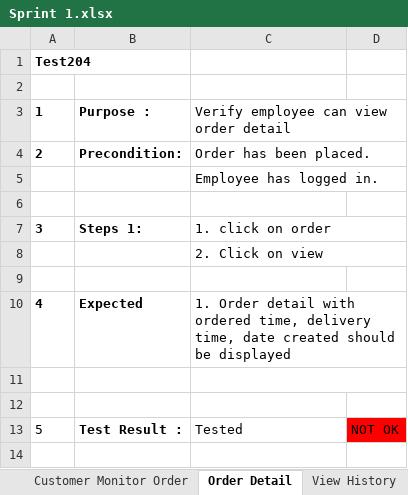
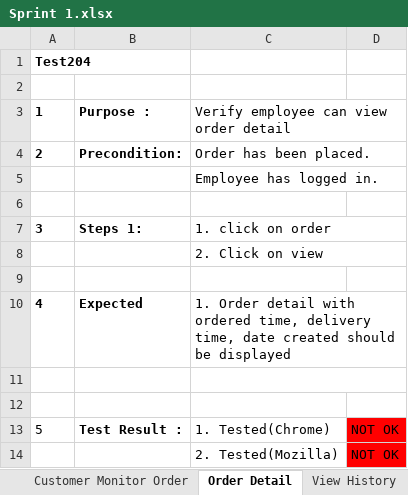
Before and after one commit to victorramis/PA2515, an Excel workbook: Test-cases/Sprint 1.xlsx, sheet Order Detail, drawn as a sheet; values as stored, in another font and other column widths than the file's, no borders; the diff names each change by its address in the sheet, - before the commit and + after, or states it on an @@ line.

Commit message:
Tested spring 1 in Mozilla

```diff
--- a/Test-cases/Sprint 1.xlsx (sheet Order Detail)
+++ b/Test-cases/Sprint 1.xlsx (sheet Order Detail)
-C13: Tested
+C13: 1. Tested(Chrome)
+row 14:  |  | 2. Tested(Mozilla) | NOT OK
```
Also changed, not shown: sheet Login, sheet View Active order, sheet Customer Monitor Order, sheet View History.
